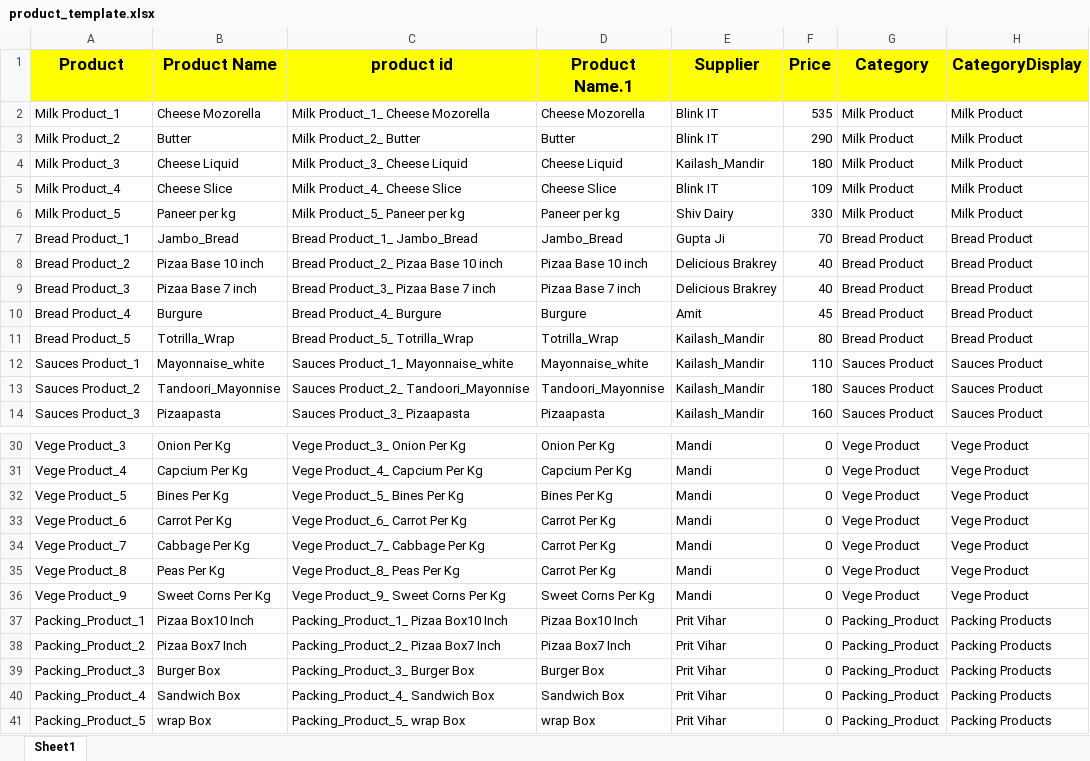
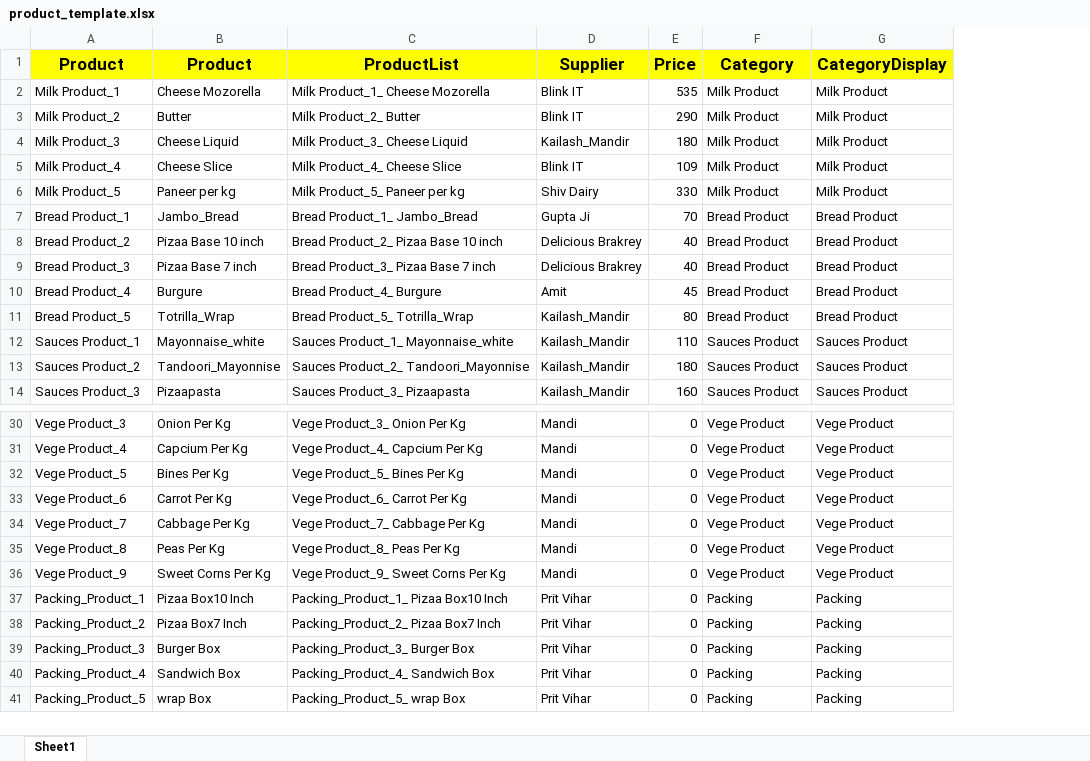
Before and after one commit to Pushpsingh13/DFC-Expenses, an Excel workbook: product_template.xlsx, sheet Sheet1, drawn as a sheet; only a part is shown, gaps mark what is left out; values as stored, in another font and other column widths than the file's, no borders; removed rows and columns are numbered as before the commit, all else as after; the diff names each change by its address in the sheet, - before the commit and + after, or states it on an @@ line.

Commit message:
Add files via upload

```diff
--- a/product_template.xlsx (sheet Sheet1)
+++ b/product_template.xlsx (sheet Sheet1)
-column D (Product Name.1), rows 2-14: Cheese Mozorella | Butter | Cheese Liquid | Cheese Slice | Paneer per kg | Jambo_Bread | Pizaa Base 10 inch | Pizaa Base 7 inch | Burgure | Totrilla_Wrap | Mayonnaise_white | Tandoori_Mayonnise | Pizaapasta; rows 30-41: Onion Per Kg | Capcium Per Kg | Bines Per Kg | Carrot Per Kg | Carrot Per Kg | Carrot Per Kg | Sweet Corns Per Kg | Pizaa Box10 Inch | Pizaa Box7 Inch | Burger Box | Sandwich Box | wrap Box
-B1: Product Name
+B1: Product
-C1: product id
+C1: ProductList
-F37:F41 (Category): Packing_Product
+F37:F41 (Category): Packing
-G37:G41 (CategoryDisplay): Packing Products
+G37:G41 (CategoryDisplay): Packing
```
